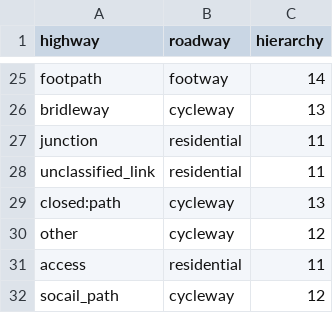
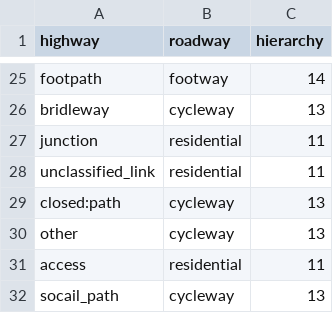
Before and after one commit to BayAreaMetro/travel-model-two-networks, a CSV file: data/interim/highway_to_roadway.csv, drawn as a sheet; only a part is shown, gaps mark what is left out.

```diff
--- a/data/interim/highway_to_roadway.csv
+++ b/data/interim/highway_to_roadway.csv
@@ -29,4 +29,4 @@ unclassified_link,residential,11
 closed:path,cycleway,13
-other,cycleway,12
+other,cycleway,13
 access,residential,11
-socail_path,cycleway,12
+socail_path,cycleway,13
```
Also changed, not shown: data/interim/gtfs_to_tm2_mode_crosswalk.csv, data/interim/network_type_indicator.csv, 45 other files.
